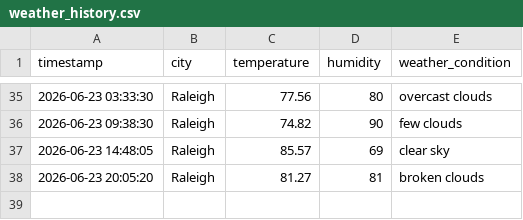
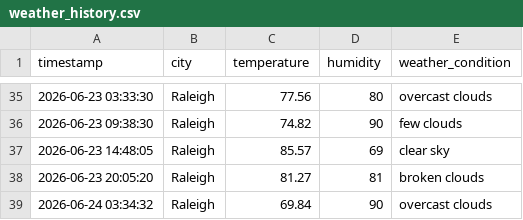
Before and after one commit to pwaltonbrown/Info-Pipeline-App, a CSV file: weather_history.csv, drawn as a sheet; only a part is shown, gaps mark what is left out.

```diff
--- a/weather_history.csv
+++ b/weather_history.csv
@@ -38 +38,2 @@ timestamp,city,temperature,humidity,weather_condition
 2026-06-23 20:05:20,Raleigh,81.27,81,broken clouds
+2026-06-24 03:34:32,Raleigh,69.84,90,overcast clouds
```
